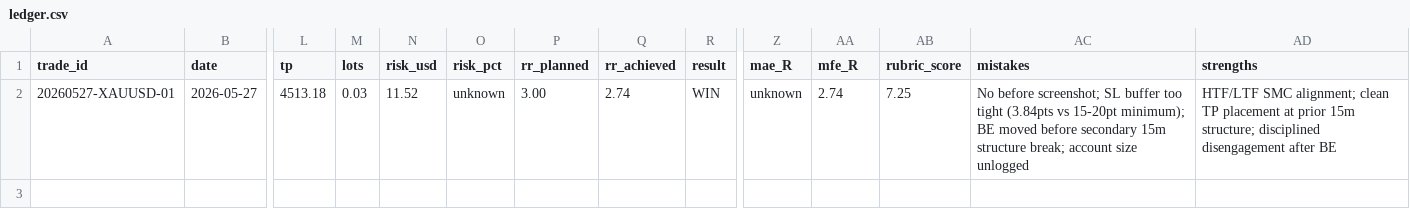
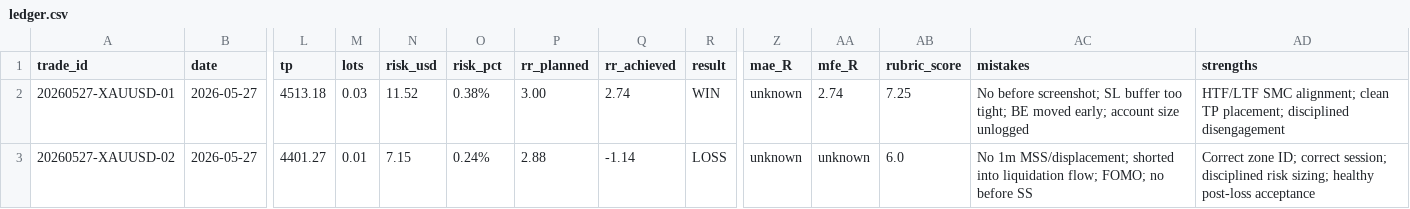
Before and after one commit to yashsharmamails-jpg/journal, a CSV file: analytics/ledger.csv, drawn as a sheet; only a part is shown, gaps mark what is left out; rows hold the shown columns only; the diff names each change by its address in the sheet, - before the commit and + after, or states it on an @@ line.

Commit message:
Log Trade 02 (LOSS -1.14R) + update all analytics
- trades/20260527-XAUUSD-02.md: Short at 1m CHoCH inside 15m FVG,
  no displacement, FOMO-driven, rubric 6.0/10 (FAIL)
- analytics/ledger.csv: 2 rows, backfilled account size and risk pct
- analytics/performance.md: 2 trades, 50% WR, +1.60R net, +23.48 USD
- coaching/lessons.md: FOMO pattern logged, zone!=trigger lesson,
  daily log added, 6 improvement targets prioritized

Key insight: full 1m trigger = win, zone-only = loss (N=2)

```diff
--- a/analytics/ledger.csv
+++ b/analytics/ledger.csv
-O2 (risk_pct): unknown
+O2 (risk_pct): 0.38%
-AC2 (mistakes): …buffer too tight (3.84pts vs 15-20pt minimum); BE moved before secondary 15m structure break; account size…
+AC2 (mistakes): …buffer too tight; BE moved early; account size…
-AD2 (strengths): …clean TP placement at prior 15m structure; disciplined disengagement after BE
+AD2 (strengths): …clean TP placement; disciplined disengagement
+row 3: 20260527-XAUUSD-02 | 2026-05-27 | 4401.27 | 0.01 | 7.15 | 0.24% | 2.88 | -1.14 | LOSS | unknown | unknown | 6.0 | No 1m MSS/displacement; shorted into liquidation flow; FOMO; no before SS | Correct zone ID; correct session; disciplined risk sizing; healthy post-loss acceptance
```
Also changed, not shown: 3 other files.
